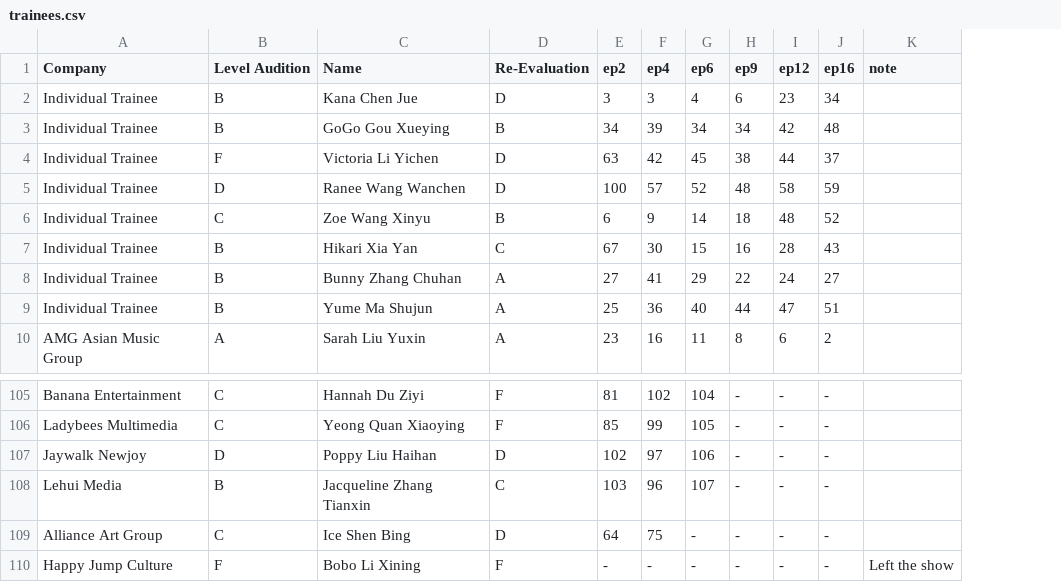
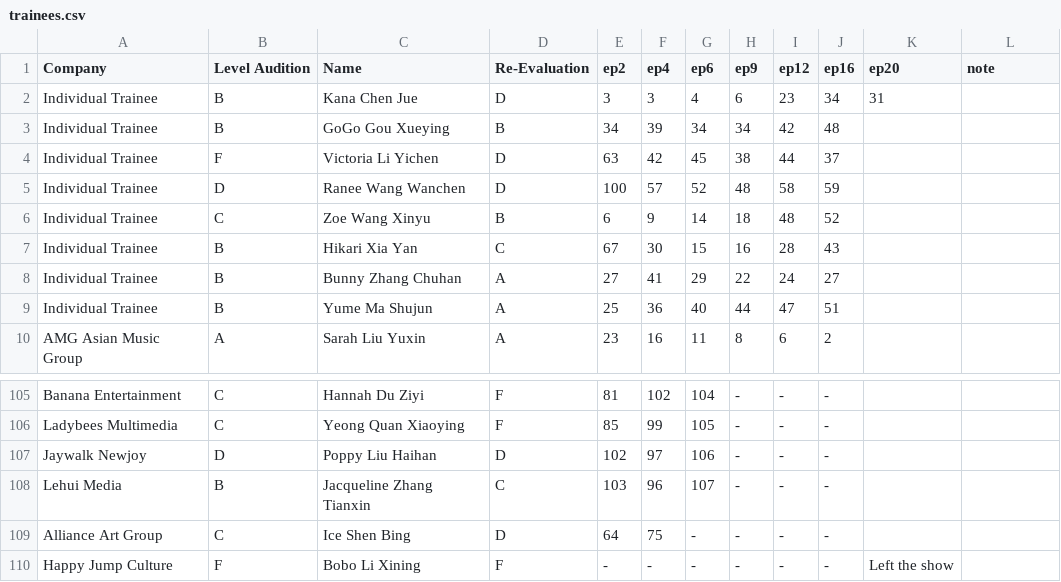
Before and after one commit to henrylai543/qcyn2-ranks, a CSV file: trainees.csv, drawn as a sheet; only a part is shown, gaps mark what is left out; addresses are those after the commit; the diff names each change by its address in the sheet, - before the commit and + after, or states it on an @@ line.

Commit message:
Update trainees.csv

```diff
--- a/trainees.csv
+++ b/trainees.csv
+column K (ep20), row 2: 31; row 110: Left the show
-L110 (note): Left the show
+L110 (note): (empty)
```
